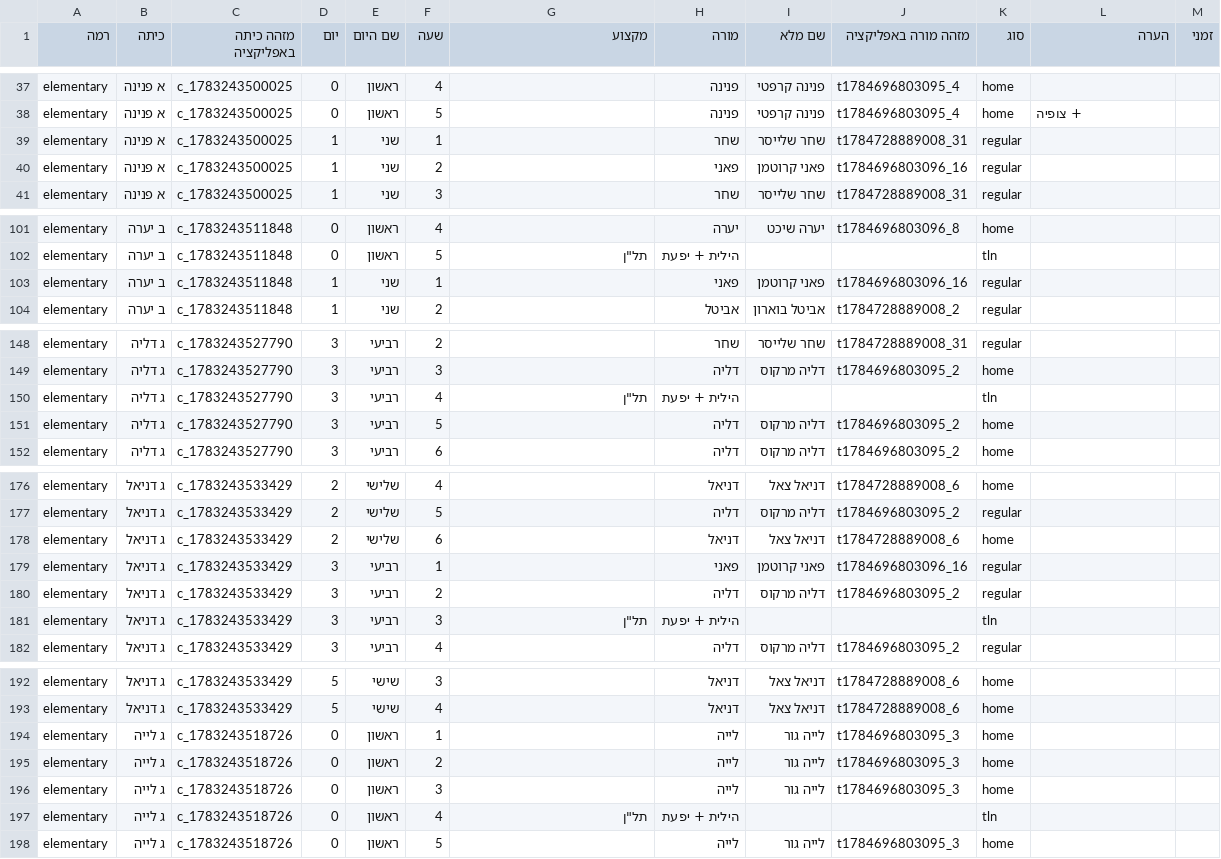
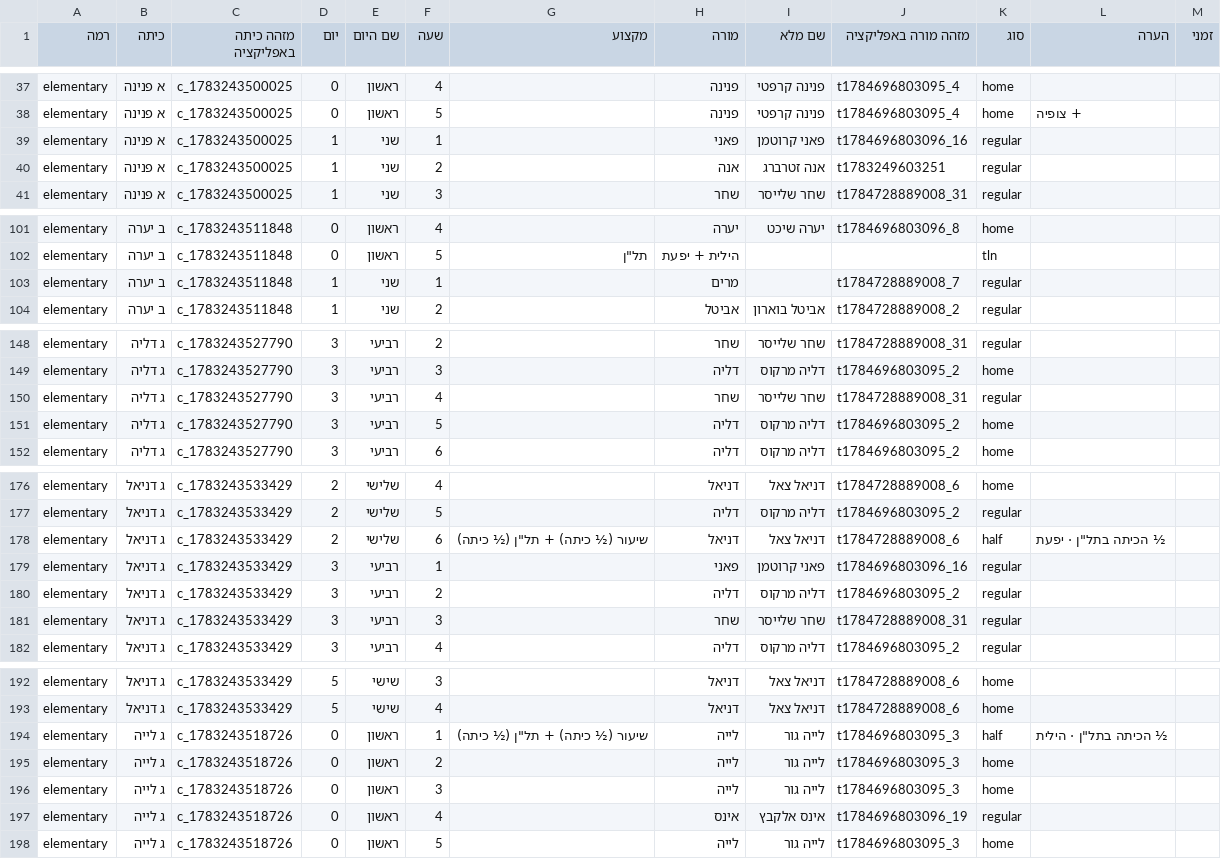
Before and after one commit to asifbenish-tech/gordon-timetable, a CSV file: timetable.csv, drawn as a sheet; only a part is shown, gaps mark what is left out; the diff covers the shown part only.

```diff
--- a/timetable.csv
+++ b/timetable.csv
@@ -38,4 +38,4 @@ elementary,א פנינה,c_1783243500025,0,ראשון,4,,פנינה,פנינה
 elementary,א פנינה,c_1783243500025,0,ראשון,5,,פנינה,פנינה קרפטי,t1784696803095_4,home,+ צופיה,
-elementary,א פנינה,c_1783243500025,1,שני,1,,שחר,שחר שלייסר,t1784728889008_31,regular,,
-elementary,א פנינה,c_1783243500025,1,שני,2,,פאני,פאני קרוטמן,t1784696803096_16,regular,,
+elementary,א פנינה,c_1783243500025,1,שני,1,,פאני,פאני קרוטמן,t1784696803096_16,regular,,
+elementary,א פנינה,c_1783243500025,1,שני,2,,אנה,אנה זטרברג,t1783249603251,regular,,
 elementary,א פנינה,c_1783243500025,1,שני,3,,שחר,שחר שלייסר,t1784728889008_31,regular,,
@@ -102,3 +102,3 @@ elementary,ב יערה,c_1783243511848,0,ראשון,4,,יערה,יערה שיכ
 elementary,ב יערה,c_1783243511848,0,ראשון,5,"תל""ן",הילית + יפעת,,,tln,,
-elementary,ב יערה,c_1783243511848,1,שני,1,,פאני,פאני קרוטמן,t1784696803096_16,regular,,
+elementary,ב יערה,c_1783243511848,1,שני,1,,מרים,,t1784728889008_7,regular,,
 elementary,ב יערה,c_1783243511848,1,שני,2,,אביטל,אביטל בוארון,t1784728889008_2,regular,,
@@ -149,3 +149,3 @@ elementary,ג דליה,c_1783243527790,3,רביעי,2,,שחר,שחר שלייס
 elementary,ג דליה,c_1783243527790,3,רביעי,3,,דליה,דליה מרקוס,t1784696803095_2,home,,
-elementary,ג דליה,c_1783243527790,3,רביעי,4,"תל""ן",הילית + יפעת,,,tln,,
+elementary,ג דליה,c_1783243527790,3,רביעי,4,,שחר,שחר שלייסר,t1784728889008_31,regular,,
 elementary,ג דליה,c_1783243527790,3,רביעי,5,,דליה,דליה מרקוס,t1784696803095_2,home,,
@@ -177,6 +177,6 @@ elementary,ג דניאל,c_1783243533429,2,שלישי,4,,דניאל,דניאל
 elementary,ג דניאל,c_1783243533429,2,שלישי,5,,דליה,דליה מרקוס,t1784696803095_2,regular,,
-elementary,ג דניאל,c_1783243533429,2,שלישי,6,,דניאל,דניאל צאל,t1784728889008_6,home,,
+elementary,ג דניאל,c_1783243533429,2,שלישי,6,"שיעור (½ כיתה) + תל""ן (½ כיתה)",דניאל,דניאל צאל,t1784728889008_6,half,"½ הכיתה בתל""ן · יפעת",
 elementary,ג דניאל,c_1783243533429,3,רביעי,1,,פאני,פאני קרוטמן,t1784696803096_16,regular,,
 elementary,ג דניאל,c_1783243533429,3,רביעי,2,,דליה,דליה מרקוס,t1784696803095_2,regular,,
-elementary,ג דניאל,c_1783243533429,3,רביעי,3,"תל""ן",הילית + יפעת,,,tln,,
+elementary,ג דניאל,c_1783243533429,3,רביעי,3,,שחר,שחר שלייסר,t1784728889008_31,regular,,
 elementary,ג דניאל,c_1783243533429,3,רביעי,4,,דליה,דליה מרקוס,t1784696803095_2,regular,,
@@ -193,6 +193,6 @@ elementary,ג דניאל,c_1783243533429,5,שישי,3,,דניאל,דניאל צ
 elementary,ג דניאל,c_1783243533429,5,שישי,4,,דניאל,דניאל צאל,t1784728889008_6,home,,
-elementary,ג לייה,c_1783243518726,0,ראשון,1,,לייה,לייה גור,t1784696803095_3,home,,
+elementary,ג לייה,c_1783243518726,0,ראשון,1,"שיעור (½ כיתה) + תל""ן (½ כיתה)",לייה,לייה גור,t1784696803095_3,half,"½ הכיתה בתל""ן · הילית",
 elementary,ג לייה,c_1783243518726,0,ראשון,2,,לייה,לייה גור,t1784696803095_3,home,,
 elementary,ג לייה,c_1783243518726,0,ראשון,3,,לייה,לייה גור,t1784696803095_3,home,,
-elementary,ג לייה,c_1783243518726,0,ראשון,4,"תל""ן",הילית + יפעת,,,tln,,
+elementary,ג לייה,c_1783243518726,0,ראשון,4,,אינס,אינס אלקבץ,t1784696803096_19,regular,,
 elementary,ג לייה,c_1783243518726,0,ראשון,5,,לייה,לייה גור,t1784696803095_3,home,,
```
Also changed, not shown: 1 added row, 1 removed row and 58 edited cells elsewhere in this file, 17 other files.
